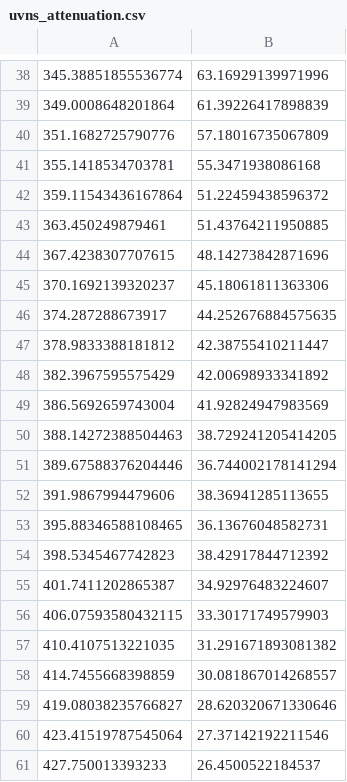
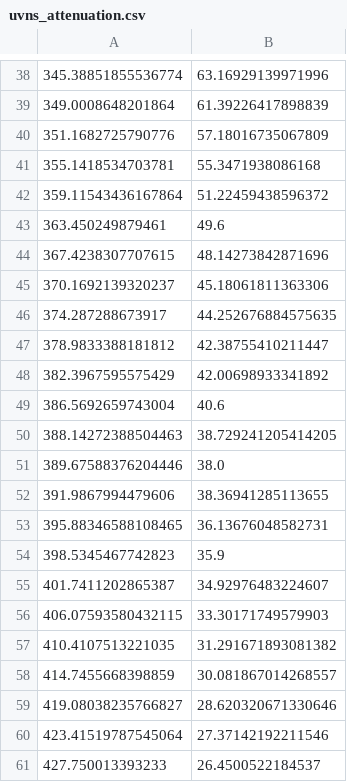
Before and after one commit to MLO-CLASSI/shared-data, a CSV file: csv_files/uvns_attenuation.csv, drawn as a sheet; only a part is shown, gaps mark what is left out.

Commit message:
Clean up a couple values in UVNS attenuation data

```diff
--- a/csv_files/uvns_attenuation.csv
+++ b/csv_files/uvns_attenuation.csv
@@ -42,3 +42,3 @@
 359.11543436167864, 51.22459438596372
-363.450249879461, 51.43764211950885
+363.450249879461, 49.6
 367.4238307707615, 48.14273842871696
@@ -48,8 +48,8 @@
 382.3967595575429, 42.00698933341892
-386.5692659743004, 41.92824947983569
+386.5692659743004, 40.6
 388.14272388504463, 38.729241205414205
-389.67588376204446, 36.744002178141294
+389.67588376204446, 38.0
 391.9867994479606, 38.36941285113655
 395.88346588108465, 36.13676048582731
-398.5345467742823, 38.42917844712392
+398.5345467742823, 35.9
 401.7411202865387, 34.92976483224607
```
